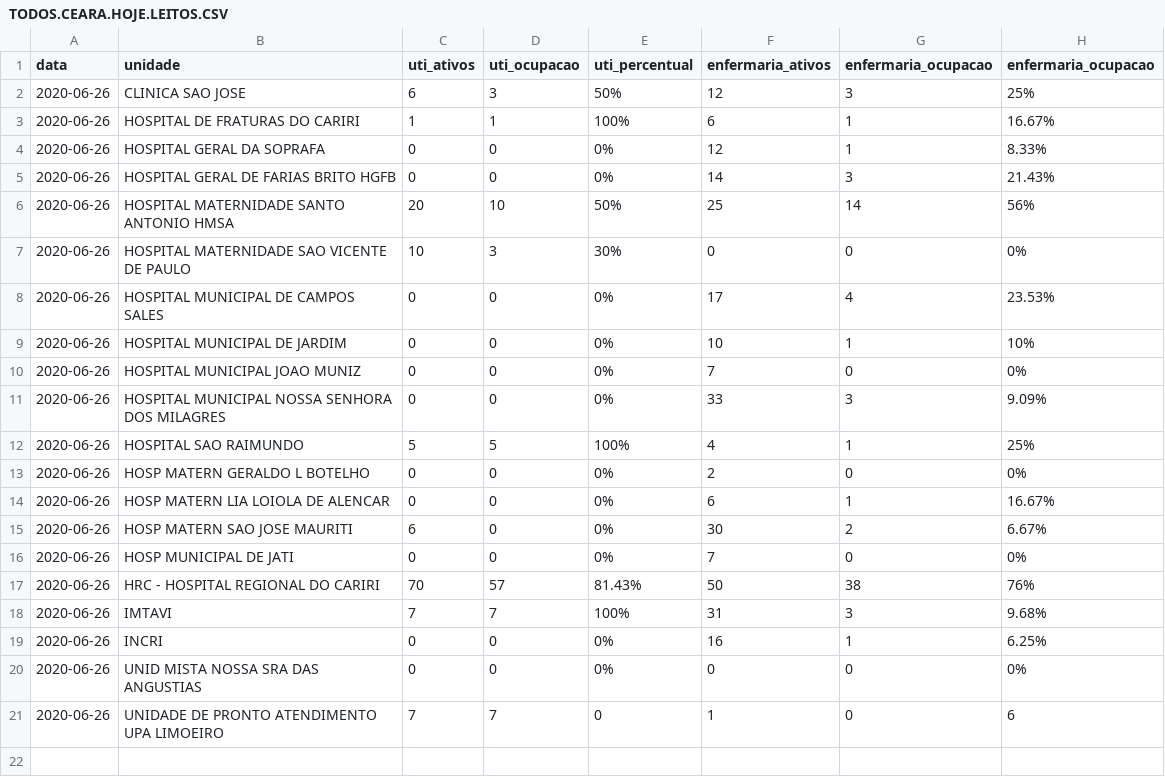
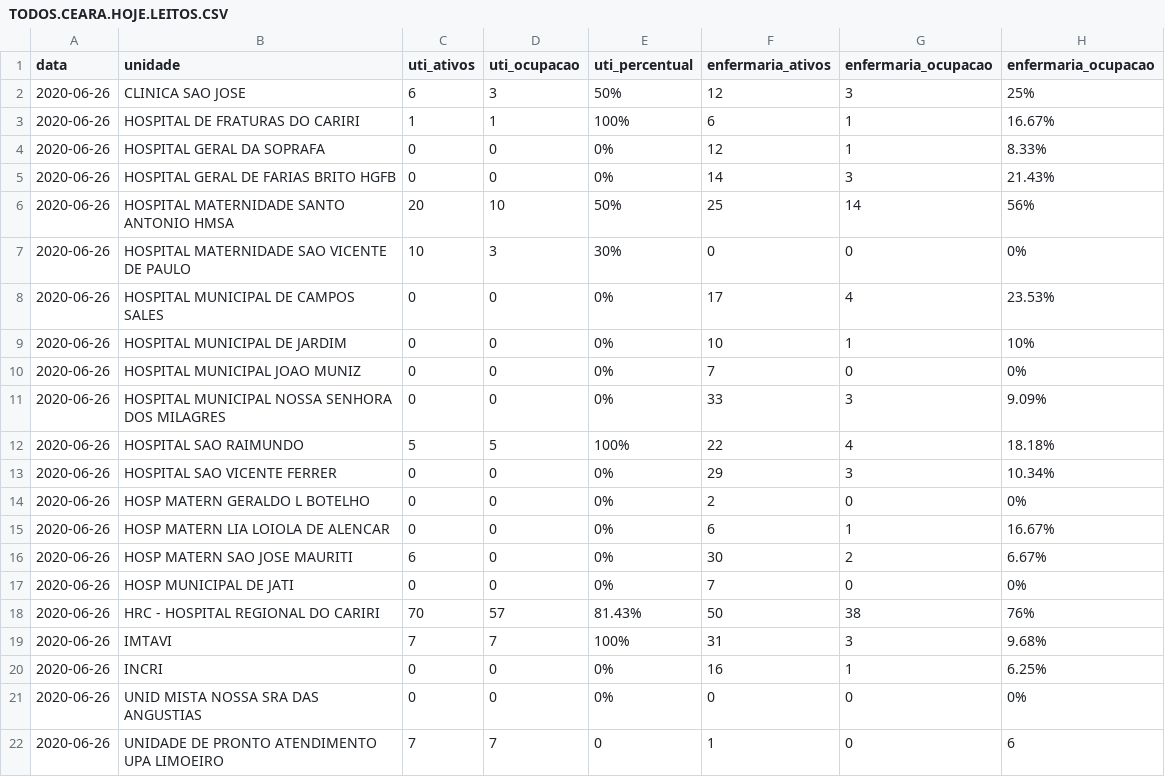
Before and after one commit to rafaelperazzo/covid19, a CSV file: TODOS.CEARA.HOJE.LEITOS.CSV, drawn as a sheet.

```diff
--- a/TODOS.CEARA.HOJE.LEITOS.CSV
+++ b/TODOS.CEARA.HOJE.LEITOS.CSV
@@ -11,3 +11,4 @@ data,unidade,uti_ativos,uti_ocupacao,uti_percentual,enfermaria_ativos,enfermaria
 2020-06-26, HOSPITAL MUNICIPAL NOSSA SENHORA DOS MILAGRES ,0,0, 0% ,33,3, 9.09%
-2020-06-26, HOSPITAL SAO RAIMUNDO ,5,5, 100% ,4,1, 25%
+2020-06-26, HOSPITAL SAO RAIMUNDO ,5,5, 100% ,22,4, 18.18%
+2020-06-26, HOSPITAL SAO VICENTE FERRER ,0,0, 0% ,29,3, 10.34%
 2020-06-26, HOSP MATERN GERALDO L BOTELHO ,0,0, 0% ,2,0, 0%
```
Also changed, not shown: todos.cariri.hoje.csv, 5 other files.
